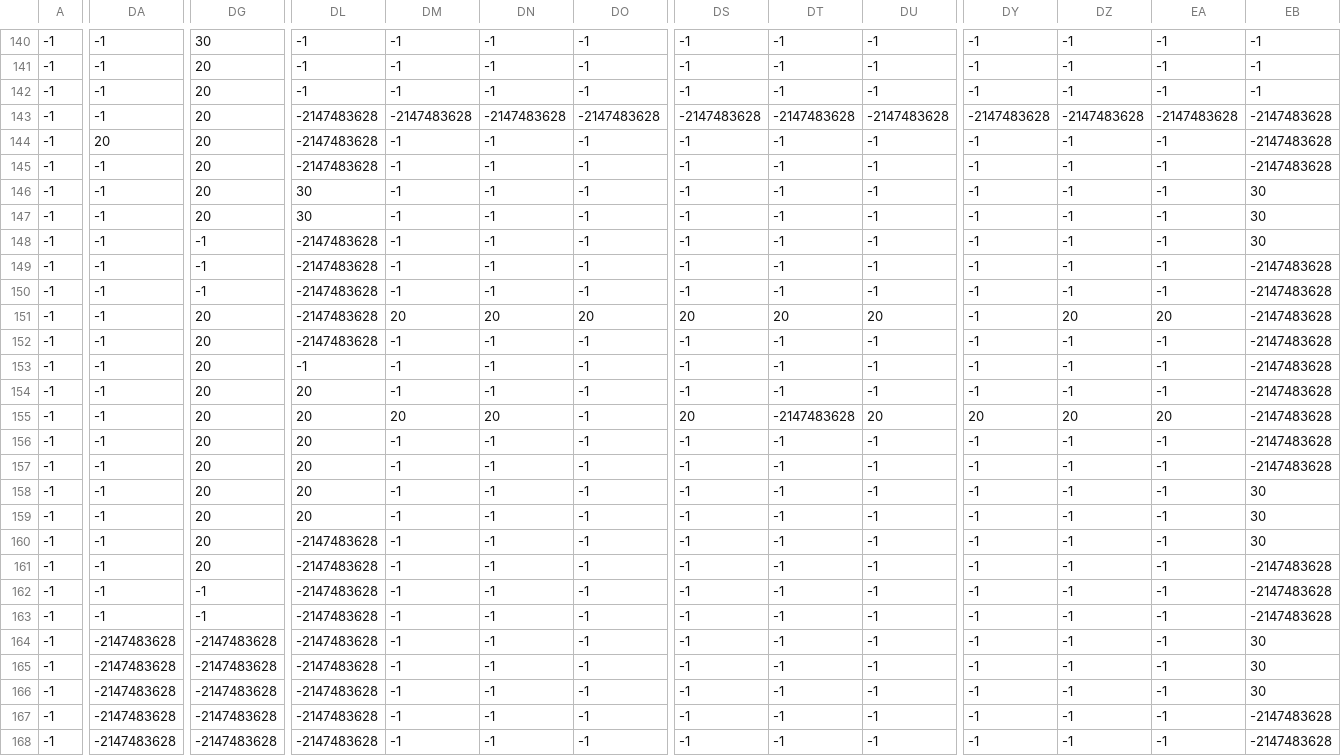
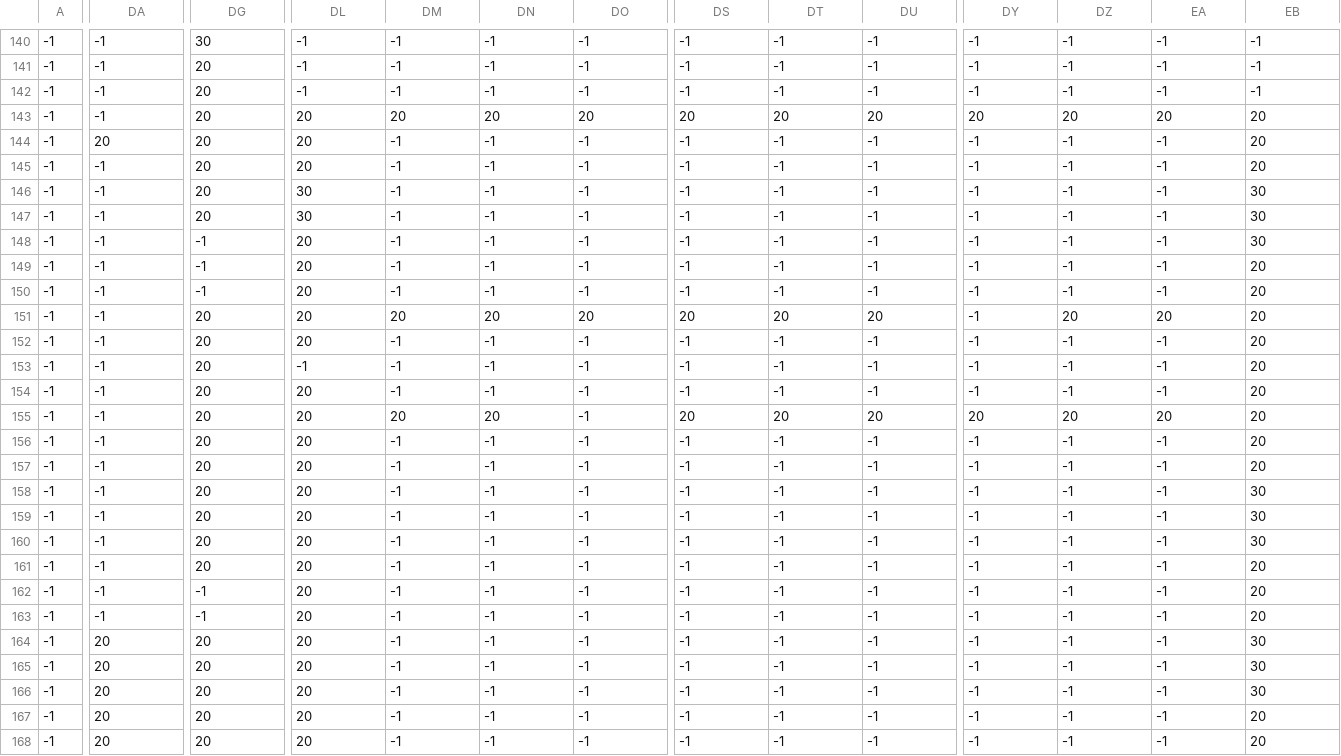
Before and after one commit to KristopherJR/Nosocomephobia, a CSV file: Nosocomephobia/Content/nosocomephobia_tilemap_Walls.csv, drawn as a sheet; only a part is shown, gaps mark what is left out; the diff covers the shown part only; the diff names each change by its address in the sheet, - before the commit and + after, or states it on an @@ line.

```diff
--- a/Nosocomephobia/Content/nosocomephobia_tilemap_Walls.csv
+++ b/Nosocomephobia/Content/nosocomephobia_tilemap_Walls.csv
-DL143:DL145: -2147483628
+DL143:DL145: 20
-DM143: -2147483628
+DM143: 20
-DN143: -2147483628
+DN143: 20
-DO143: -2147483628
+DO143: 20
-DS143: -2147483628
+DS143: 20
-DT143: -2147483628
+DT143: 20
-DU143: -2147483628
+DU143: 20
-DY143: -2147483628
+DY143: 20
-DZ143: -2147483628
+DZ143: 20
-EA143: -2147483628
+EA143: 20
-EB143:EB145: -2147483628
+EB143:EB145: 20
-DL148:DL152: -2147483628
+DL148:DL152: 20
-EB149:EB157: -2147483628
+EB149:EB157: 20
-DT155: -2147483628
+DT155: 20
-DL160:DL168: -2147483628
+DL160:DL168: 20
-EB161:EB163: -2147483628
+EB161:EB163: 20
-DA164:DA168: -2147483628
+DA164:DA168: 20
-DG164:DG168: -2147483628
+DG164:DG168: 20
-EB167:EB168: -2147483628
+EB167:EB168: 20
```
Also changed, not shown: 107 edited cells elsewhere in this file, Nosocomephobia/Content/bin/DesktopGL/Content/nosocomephobia_tilemap_Walls.csv, Nosocomephobia/Content/bin/DesktopGL/nosocomephobia_tilemap_Walls.csv, 14 other files.
